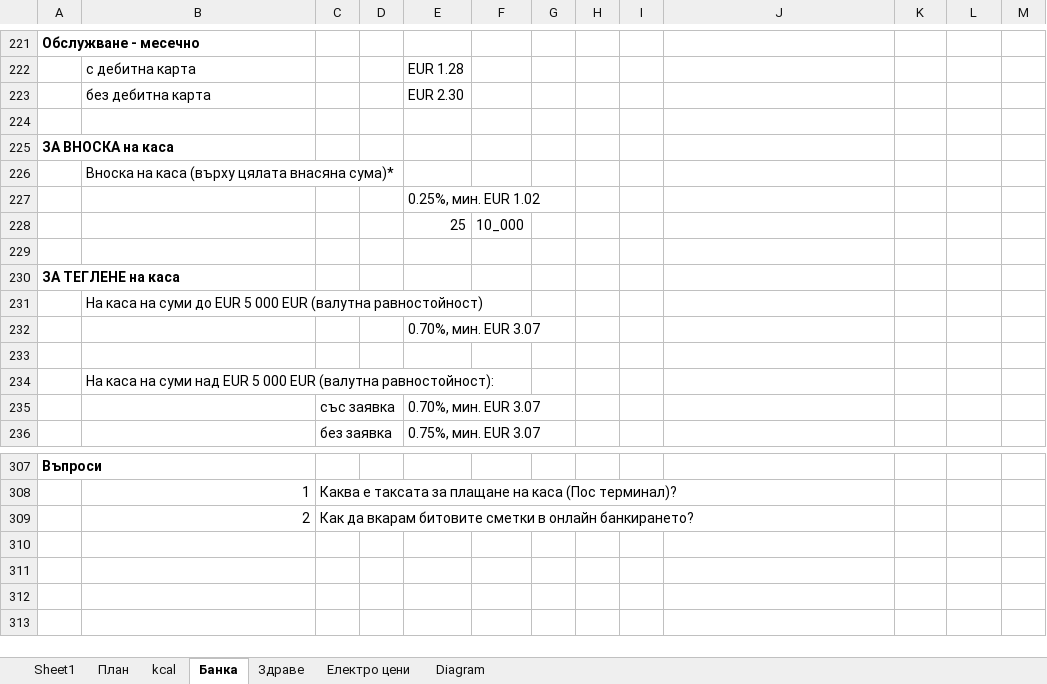
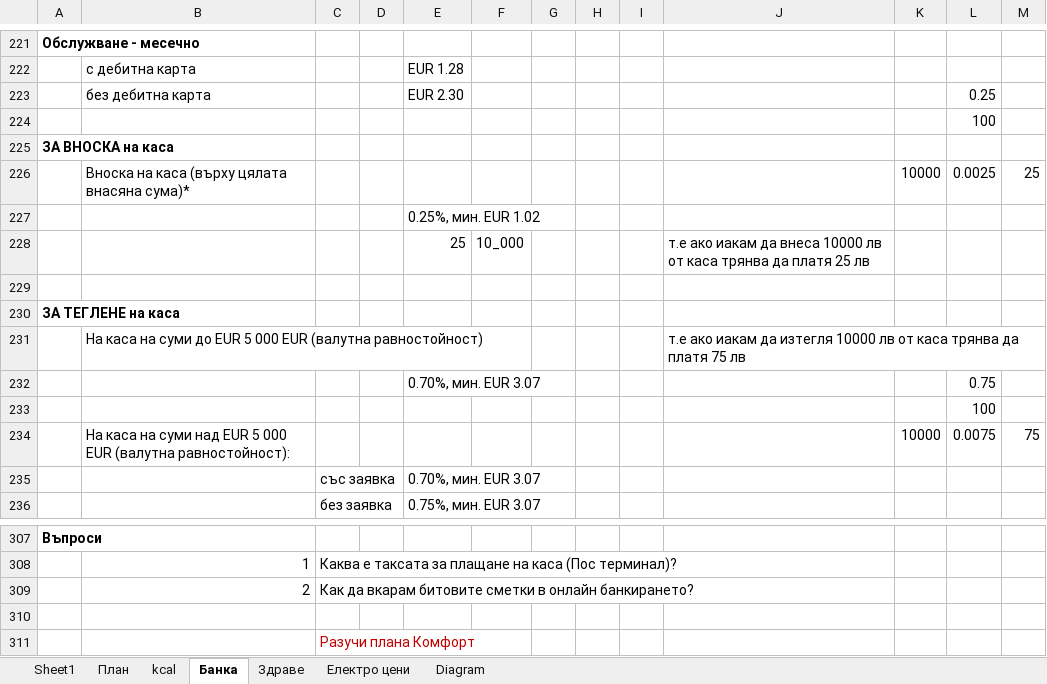
Before and after one commit to Vasil-S-Vasilev/git_test, an Excel workbook: life.xlsx, sheet Банка, drawn as a sheet; only a part is shown, gaps mark what is left out; values as stored, in another font and other column widths than the file's, no borders; charts and pictures not drawn; removed rows and columns are numbered as before the commit, all else as after; the diff names each change by its address in the sheet, - before the commit and + after, or states it on an @@ line.

Commit message:
19.01 homw

```diff
--- a/life.xlsx (sheet Банка)
+++ b/life.xlsx (sheet Банка)
-L223: (empty)
+L223: 0.25
+row 224:  |  |  |  |  |  |  |  |  |  |  | 100
@@ row 230 moved to row 225: ЗА ВНОСКА на каса @@
+row 226:  | Вноска на каса (върху цялата внасяна сума)* |  |  |  |  |  |  |  |  | 10000 | 0.0025 | 25
+row 228:  |  |  |  | 25 | 10_000 |  |  |  | т.е ако иакам да внеса 10000 лв от каса трянва да платя 25 лв
@@ column A renumbered in row 230 @@
-row 226:  | Вноска на каса (върху цялата внасяна сума)*
-row 228:  |  |  |  | 25 | 10_000
-row 229: (empty)
-J231: (empty)
+J231: т.е ако иакам да изтегля 10000 лв от каса трянва да платя 75 лв
-L232: (empty)
+L232: 0.75
-L233: (empty)
+L233: 100
-row 234:  | На каса на суми над EUR 5 000 EUR (валутна равностойност):
+row 234:  | На каса на суми над EUR 5 000 EUR (валутна равностойност): |  |  |  |  |  |  |  |  | 10000 | 0.0075 | 75
+row 310: (empty)
+row 311:  |  | Разучи плана Комфорт
```
